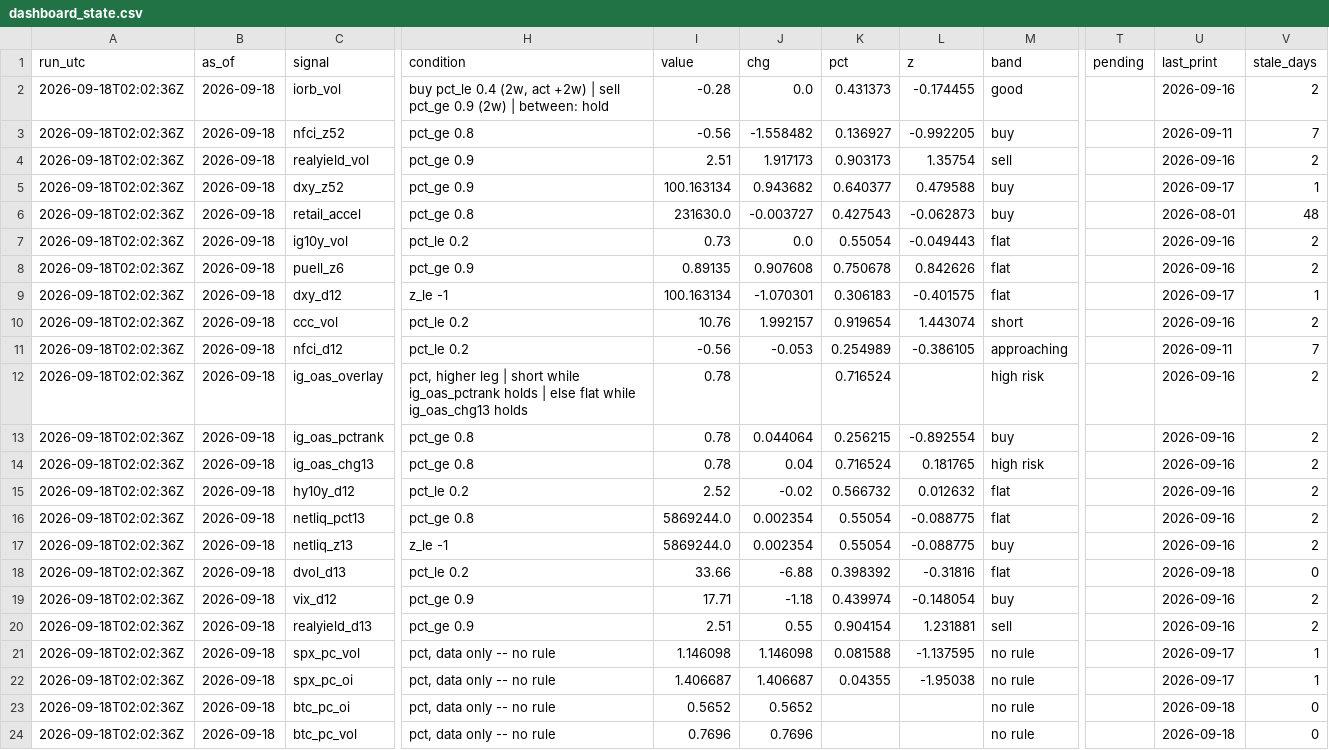
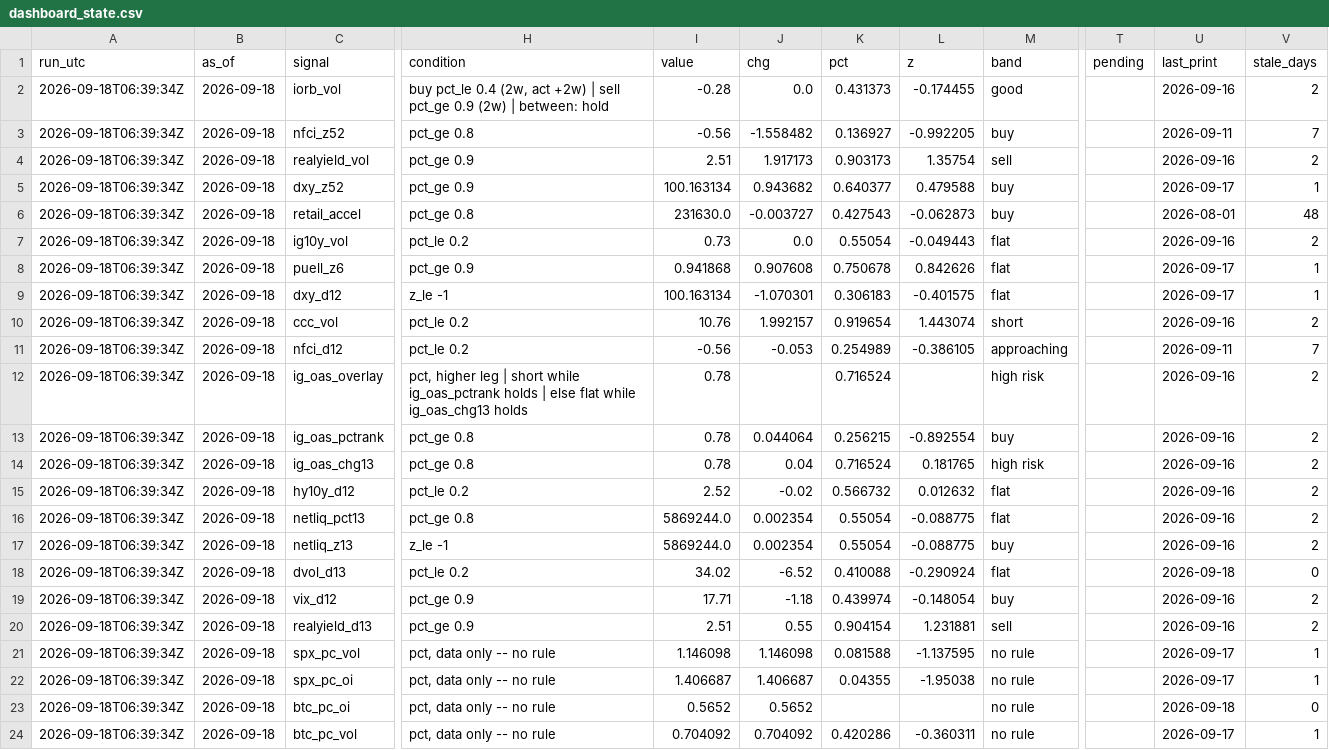
Before and after one commit to 3Jack1/btc-credit-dashboard, a CSV file: dashboard_state.csv, drawn as a sheet; only a part is shown, gaps mark what is left out; the diff names each change by its address in the sheet, - before the commit and + after, or states it on an @@ line.

```diff
--- a/dashboard_state.csv
+++ b/dashboard_state.csv
-A2:A24 (run_utc): 2026-09-18T02:02:36Z
+A2:A24 (run_utc): 2026-09-18T06:39:34Z
-I8 (value): 0.89135
+I8 (value): 0.941868
-U8 (last_print): 2026-09-16
+U8 (last_print): 2026-09-17
-V8 (stale_days): 2
+V8 (stale_days): 1
-I18 (value): 33.66
+I18 (value): 34.02
-J18 (chg): -6.88
+J18 (chg): -6.52
-K18 (pct): 0.398392
+K18 (pct): 0.410088
-L18 (z): -0.31816
+L18 (z): -0.290924
-I24 (value): 0.7696
+I24 (value): 0.704092
-J24 (chg): 0.7696
+J24 (chg): 0.704092
-K24 (pct): (empty)
+K24 (pct): 0.420286
-L24 (z): (empty)
+L24 (z): -0.360311
-U24 (last_print): 2026-09-18
+U24 (last_print): 2026-09-17
-V24 (stale_days): 0
+V24 (stale_days): 1
```
Also changed, not shown: dashboard_signals.csv, 2 other files.
